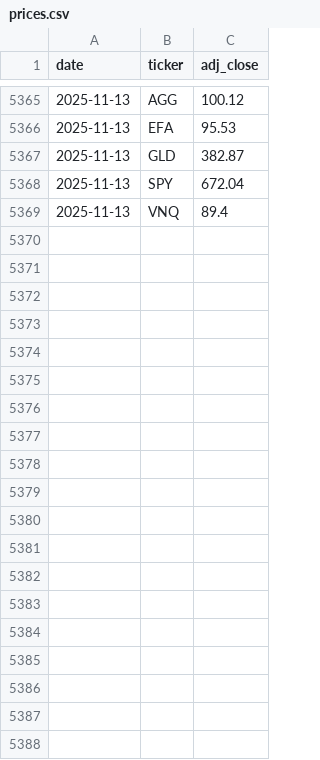
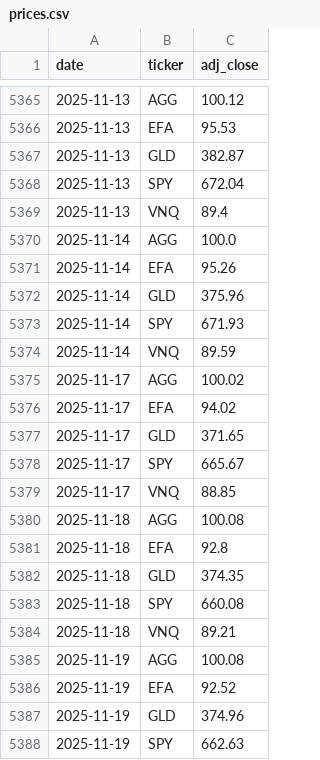
Before and after one commit to Parysnm/investiq, a CSV file: data/prices.csv, drawn as a sheet; only a part is shown, gaps mark what is left out; the diff covers the shown part only; the diff names each change by its address in the sheet, - before the commit and + after, or states it on an @@ line.

```diff
--- a/data/prices.csv
+++ b/data/prices.csv
+row 5370: 2025-11-14 | AGG | 100.0
+row 5371: 2025-11-14 | EFA | 95.26
+row 5372: 2025-11-14 | GLD | 375.96
+row 5373: 2025-11-14 | SPY | 671.93
+row 5374: 2025-11-14 | VNQ | 89.59
+row 5375: 2025-11-17 | AGG | 100.02
+row 5376: 2025-11-17 | EFA | 94.02
+row 5377: 2025-11-17 | GLD | 371.65
+row 5378: 2025-11-17 | SPY | 665.67
+row 5379: 2025-11-17 | VNQ | 88.85
+row 5380: 2025-11-18 | AGG | 100.08
+row 5381: 2025-11-18 | EFA | 92.8
+row 5382: 2025-11-18 | GLD | 374.35
+row 5383: 2025-11-18 | SPY | 660.08
+row 5384: 2025-11-18 | VNQ | 89.21
+row 5385: 2025-11-19 | AGG | 100.08
+row 5386: 2025-11-19 | EFA | 92.52
+row 5387: 2025-11-19 | GLD | 374.96
+row 5388: 2025-11-19 | SPY | 662.63
```
Also changed, not shown: 36 added rows elsewhere in this file, 52 other files.
